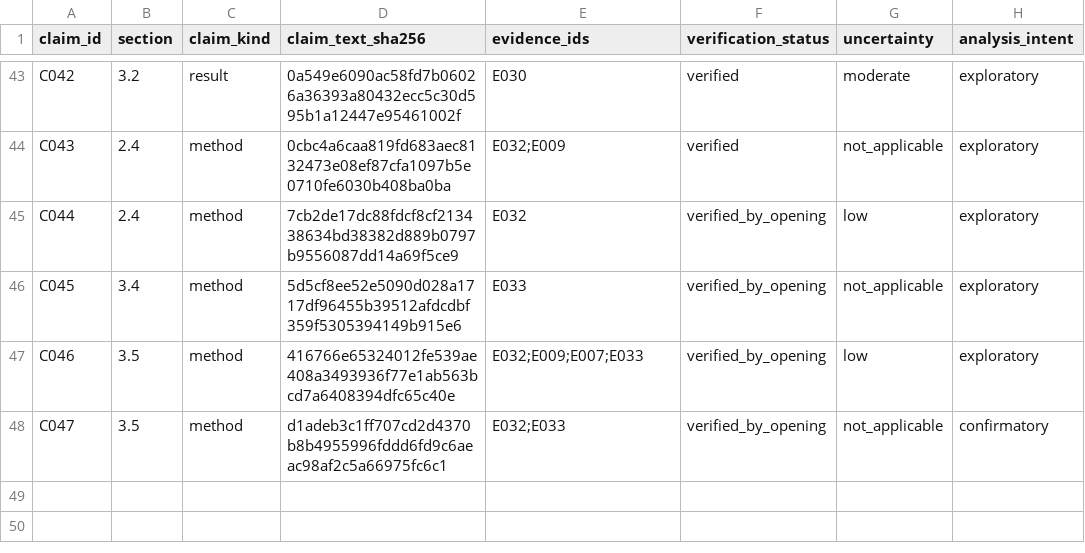
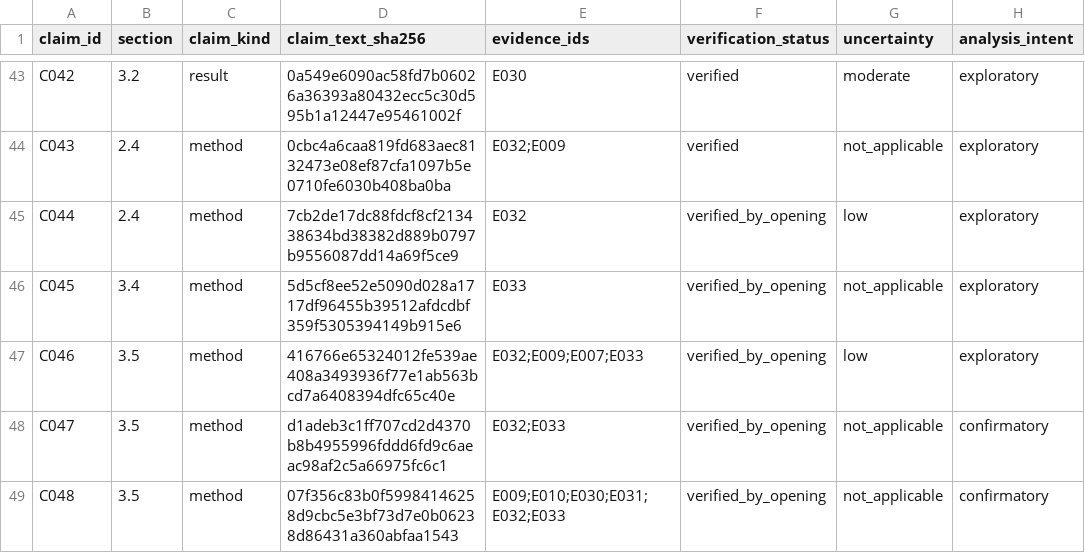
Before and after one commit to camillanapoles/quest003-prion-v127, a CSV file: paper/evidence_workspace/claims.csv, drawn as a sheet; only a part is shown, gaps mark what is left out.

```diff
--- a/paper/evidence_workspace/claims.csv
+++ b/paper/evidence_workspace/claims.csv
@@ -48 +48,2 @@ C046,3.5,method,416766e65324012fe539ae408a3493936f77e1ab563bcd7a6408394dfc65c40e
 C047,3.5,method,d1adeb3c1ff707cd2d4370b8b4955996fddd6fd9c6aeac98af2c5a66975fc6c1,E032;E033,verified_by_opening,not_applicable,confirmatory
+C048,3.5,method,07f356c83b0f59984146258d9cbc5e3bf73d7e0b06238d86431a360abfaa1543,E009;E010;E030;E031;E032;E033,verified_by_opening,not_applicable,confirmatory
```
Also changed, not shown: 6 other files.
